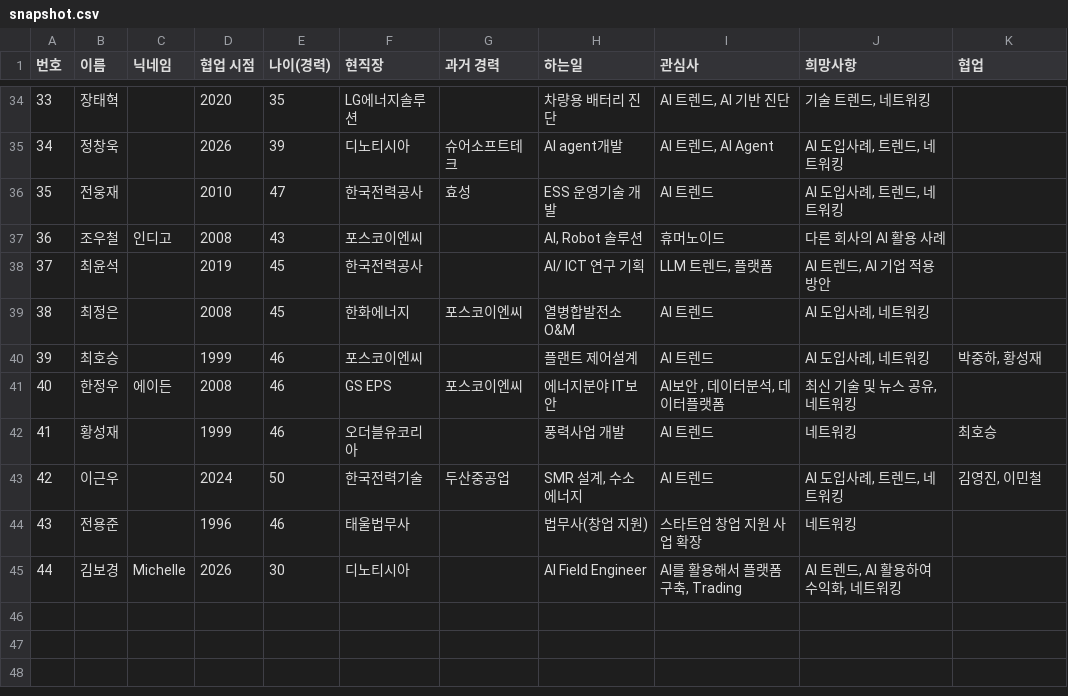
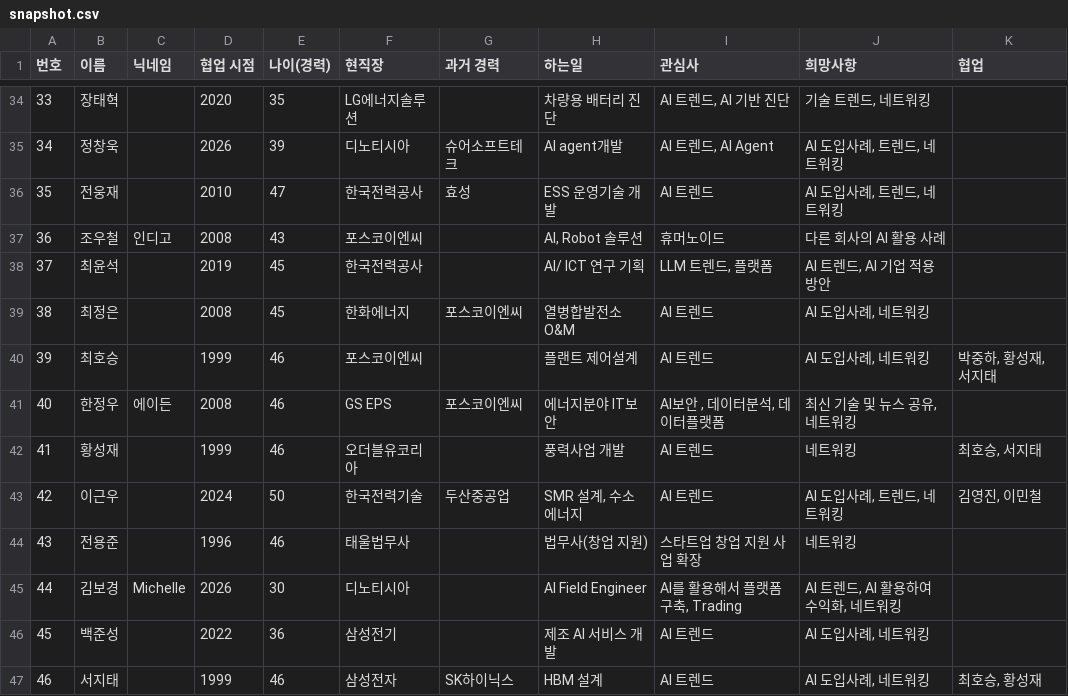
Before and after one commit to sguys99/node, a CSV file: data/snapshot.csv, drawn as a sheet; only a part is shown, gaps mark what is left out.

```diff
--- a/data/snapshot.csv
+++ b/data/snapshot.csv
@@ -39,5 +39,5 @@
 38,최정은,,2008,45,한화에너지,포스코이엔씨,열병합발전소 O&M,AI 트렌드,"AI 도입사례, 네트워킹",
-39,최호승,,1999,46,포스코이엔씨,,플랜트 제어설계,AI 트렌드,"AI 도입사례, 네트워킹","박중하, 황성재"
+39,최호승,,1999,46,포스코이엔씨,,플랜트 제어설계,AI 트렌드,"AI 도입사례, 네트워킹","박중하, 황성재, 서지태"
 40,한정우,에이든,2008,46,GS EPS,포스코이엔씨,에너지분야 IT보안,"AI보안 , 데이터분석, 데이터플랫폼","최신 기술 및 뉴스 공유, 네트워킹",
-41,황성재,,1999,46,오더블유코리아,,풍력사업 개발,AI 트렌드,네트워킹,최호승
+41,황성재,,1999,46,오더블유코리아,,풍력사업 개발,AI 트렌드,네트워킹,"최호승, 서지태"
 42,이근우,,2024,50,한국전력기술,두산중공업,"SMR 설계, 수소 에너지",AI 트렌드,"AI 도입사례, 트렌드, 네트워킹","김영진, 이민철"
@@ -45 +45,3 @@
 44,김보경,Michelle,2026,30,디노티시아,,AI Field Engineer,"AI를 활용해서 플랫폼 구축, Trading","AI 트렌드, AI 활용하여 수익화, 네트워킹",
+45,백준성,,2022,36,삼성전기,,제조 AI 서비스 개발,AI 트렌드,"AI 도입사례, 네트워킹",
+46,서지태,,1999,46,삼성전자,SK하이닉스,HBM 설계,AI 트렌드,"AI 도입사례, 네트워킹","최호승, 황성재"
```
Also changed, not shown: 1 other file.
